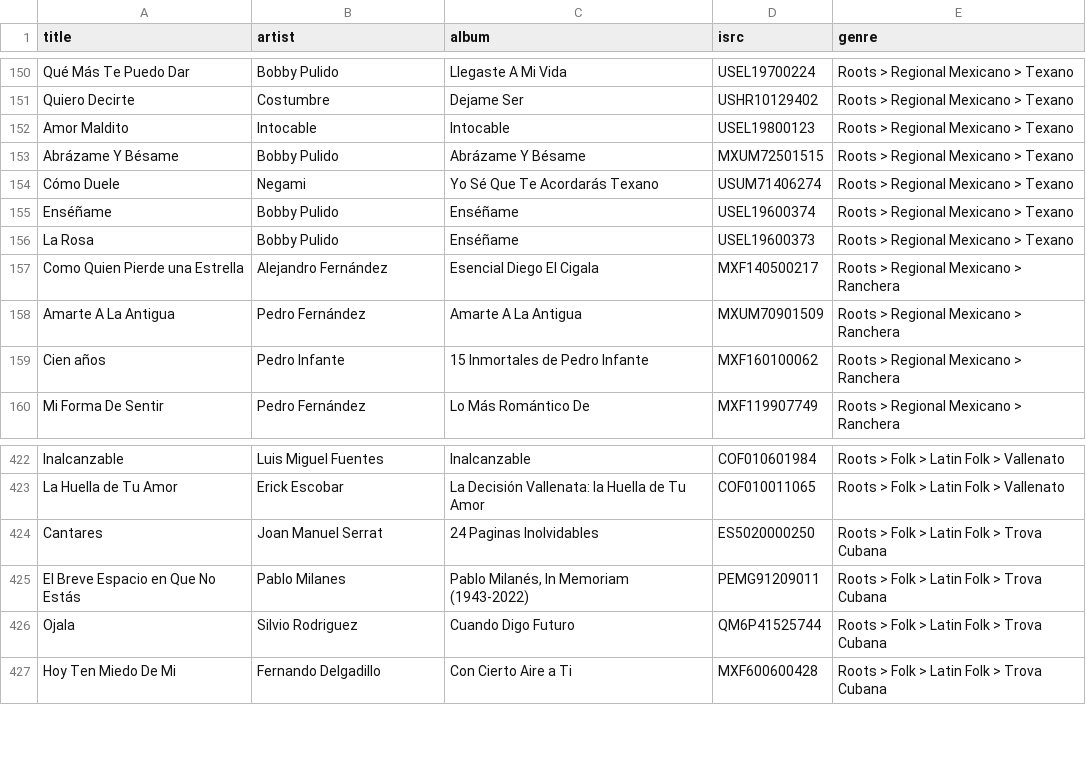
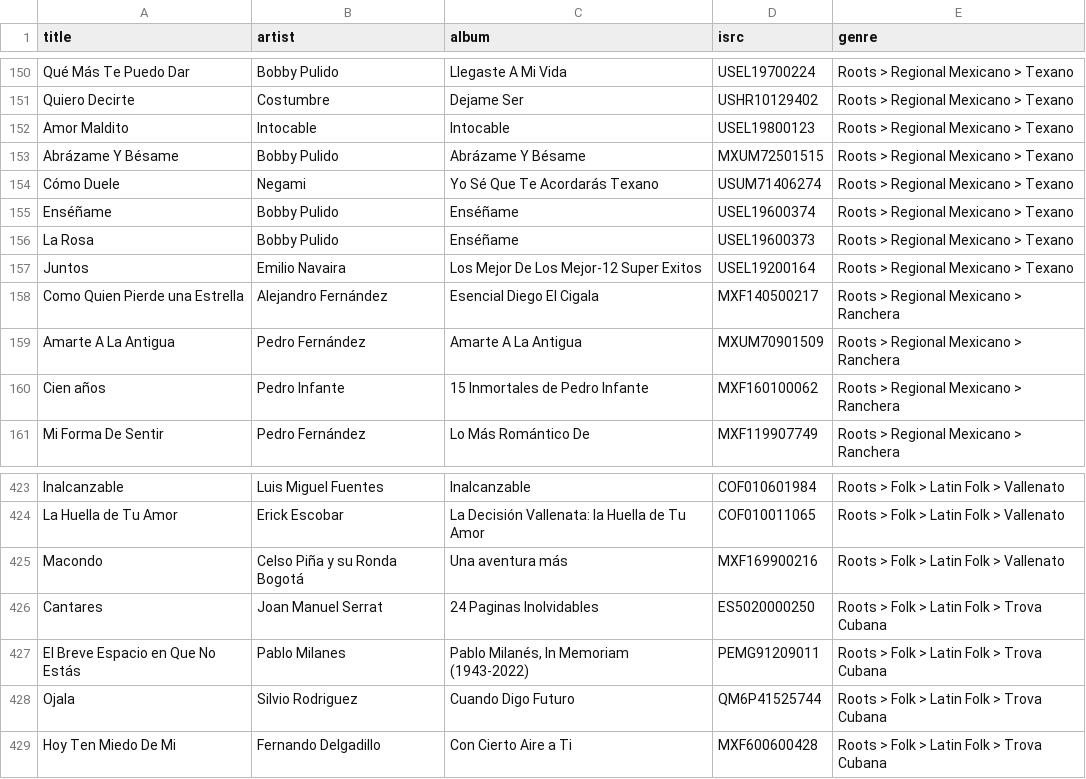
Before and after one commit to robertofcfm/music-taxonomy, a CSV file: catalog/list_qobuz.csv, drawn as a sheet; only a part is shown, gaps mark what is left out.

```diff
--- a/catalog/list_qobuz.csv
+++ b/catalog/list_qobuz.csv
@@ -156,2 +156,3 @@ Enséñame,Bobby Pulido,Enséñame,USEL19600374,Roots > Regional Mexicano > Texa
 La Rosa,Bobby Pulido,Enséñame,USEL19600373,Roots > Regional Mexicano > Texano
+Juntos,Emilio Navaira,Los Mejor De Los Mejor-12 Super Exitos,USEL19200164,Roots > Regional Mexicano > Texano
 Como Quien Pierde una Estrella,Alejandro Fernández,Esencial Diego El Cigala,MXF140500217,Roots > Regional Mexicano > Ranchera
@@ -423,2 +424,3 @@ Inalcanzable,Luis Miguel Fuentes,Inalcanzable,COF010601984,Roots > Folk > Latin
 La Huella de Tu Amor,Erick Escobar,La Decisión Vallenata: la Huella de Tu Amor,COF010011065,Roots > Folk > Latin Folk > Vallenato
+Macondo,Celso Piña y su Ronda Bogotá,Una aventura más,MXF169900216,Roots > Folk > Latin Folk > Vallenato
 Cantares,Joan Manuel Serrat,24 Paginas Inolvidables,ES5020000250,Roots > Folk > Latin Folk > Trova Cubana
```
Also changed, not shown: 8 other files.
